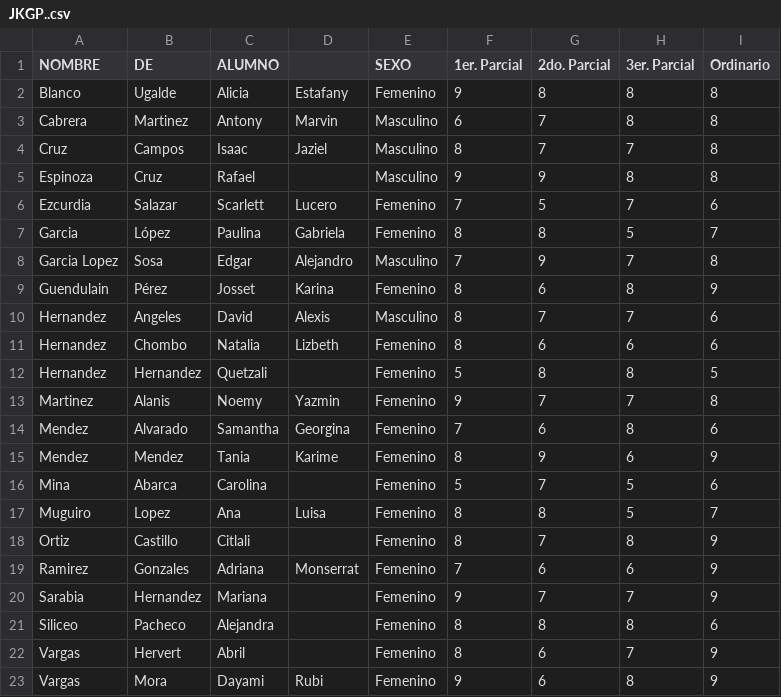
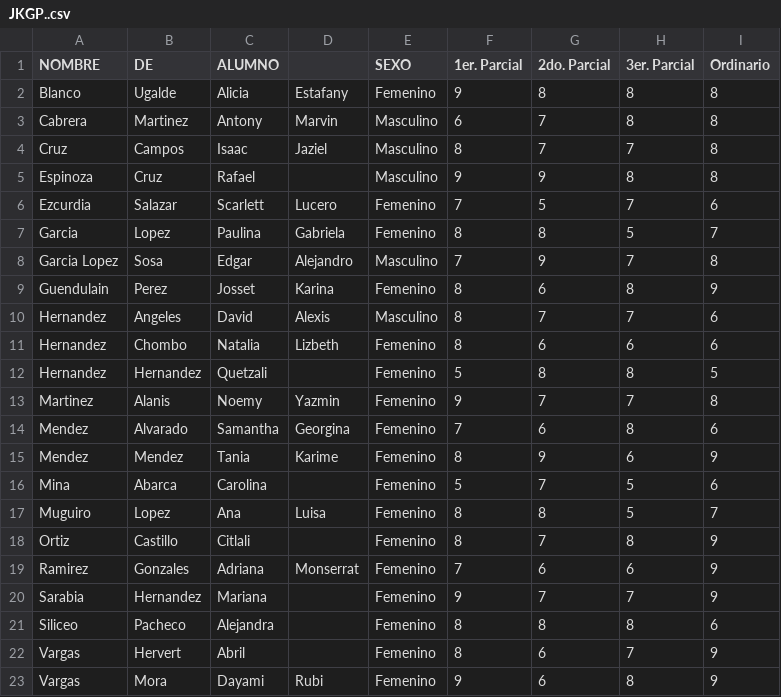
Before and after one commit to Dami-dabi/Panda, a CSV file: JKGP..csv, drawn as a sheet; the diff names each change by its address in the sheet, - before the commit and + after, or states it on an @@ line.

Commit message:
Add files via upload

```diff
--- a/JKGP..csv
+++ b/JKGP..csv
-B7 (DE): López
+B7 (DE): Lopez
-B9 (DE): Pérez
+B9 (DE): Perez
```
